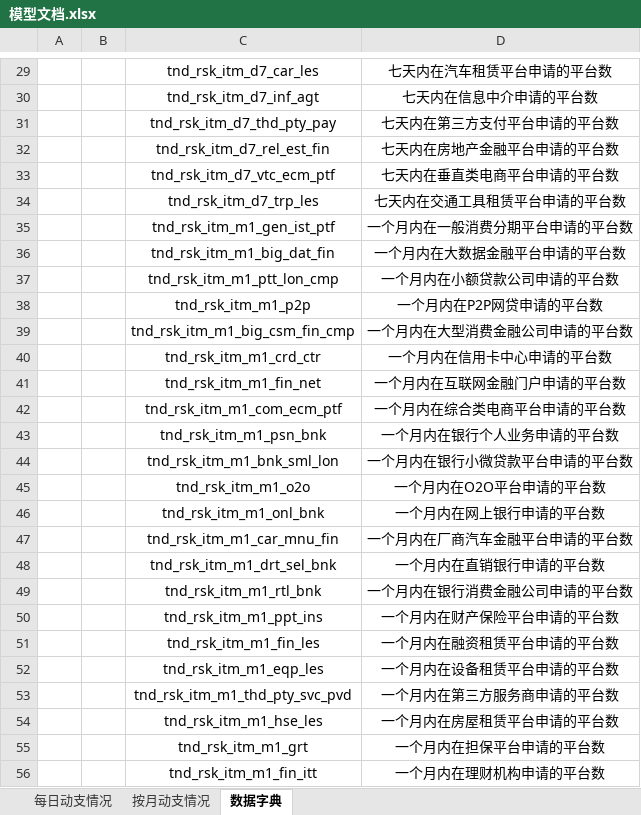
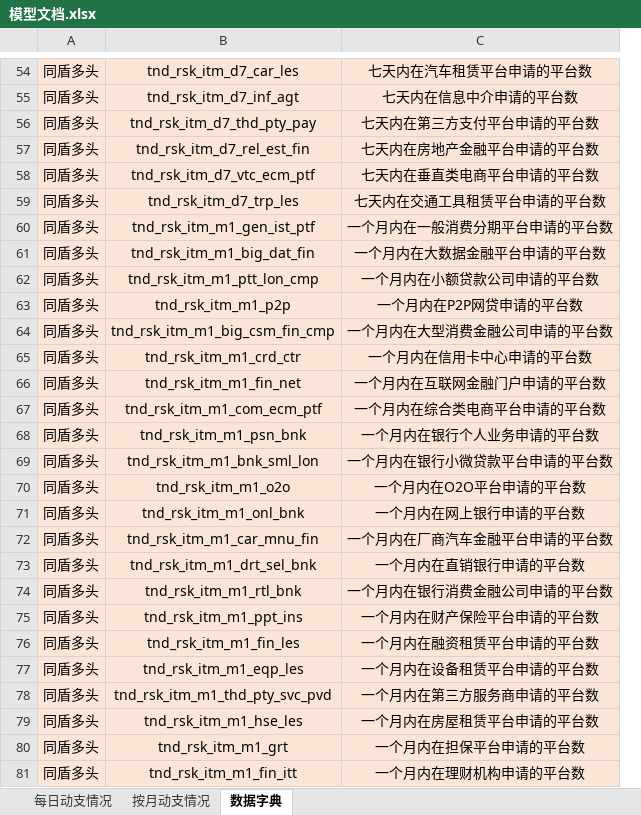
Before and after one commit to ShenEthan/modeldoc, an Excel workbook: 定价调额模型/模型文档.xlsx, sheet 数据字典, drawn as a sheet; only a part is shown, gaps mark what is left out; values as stored, in another font and other column widths than the file's, no borders; removed rows and columns are numbered as before the commit, all else as after; the diff covers the shown part only; the diff names each change by its address in the sheet, - before the commit and + after, or states it on an @@ line.

```diff
--- a/定价调额模型/模型文档.xlsx (sheet 数据字典)
+++ b/定价调额模型/模型文档.xlsx (sheet 数据字典)
-column A, empty
-column B, empty
+column A, rows 54-81: all 同盾多头
-B54:C81 fill: none
+B54:C81 fill: #FBE5D6
```
Also changed, not shown: 162 added rows, 1 removed row, 414 edited cells and cell formats elsewhere in this sheet, 7 other files.
